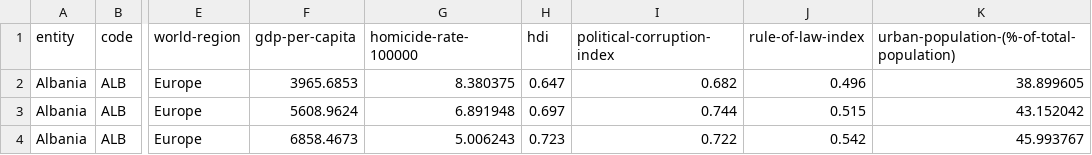
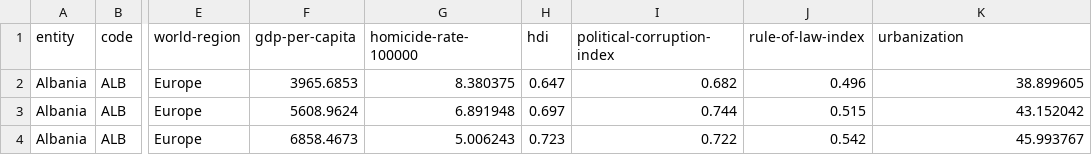
Before and after one commit to Phenriqx/global-homicide-rate-predictor, a CSV file: data/processed/final-homicide-dataset.csv, drawn as a sheet; only a part is shown, gaps mark what is left out; the diff names each change by its address in the sheet, - before the commit and + after, or states it on an @@ line.

```diff
--- a/data/processed/final-homicide-dataset.csv
+++ b/data/processed/final-homicide-dataset.csv
-K1: urban-population-(%-of-total-population)
+K1: urbanization
```
Also changed, not shown: 6 other files.
